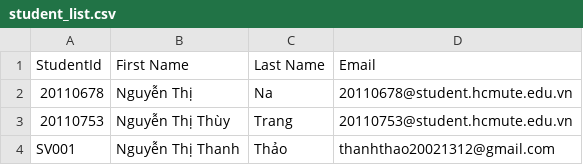
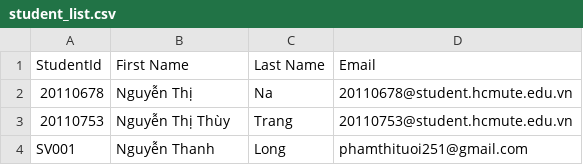
Before and after one commit to nna9220/final, a CSV file: student_list.csv, drawn as a sheet.

```diff
--- a/student_list.csv
+++ b/student_list.csv
@@ -3,2 +3,2 @@ StudentId,First Name,Last Name,Email
 20110753,Nguyễn Thị Thùy,Trang,20110753@student.hcmute.edu.vn
-SV001,Nguyễn Thị Thanh,Thảo,thanhthao20021312@gmail.com
+SV001,Nguyễn Thanh,Long,phamthituoi251@gmail.com
```
Also changed, not shown: 22 other files.
